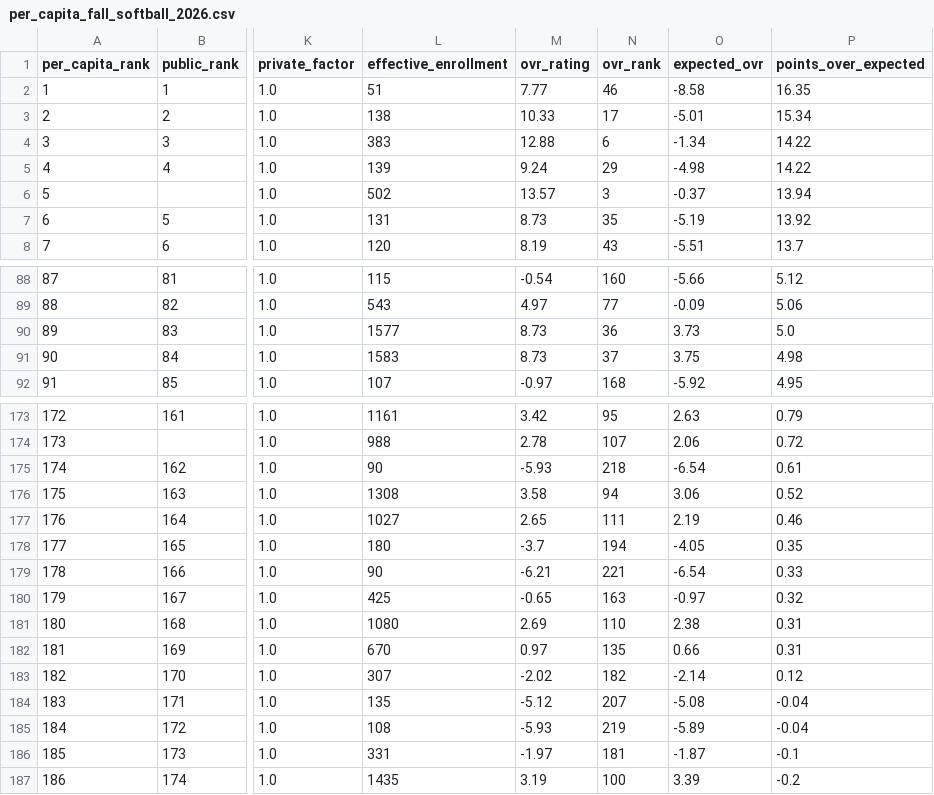
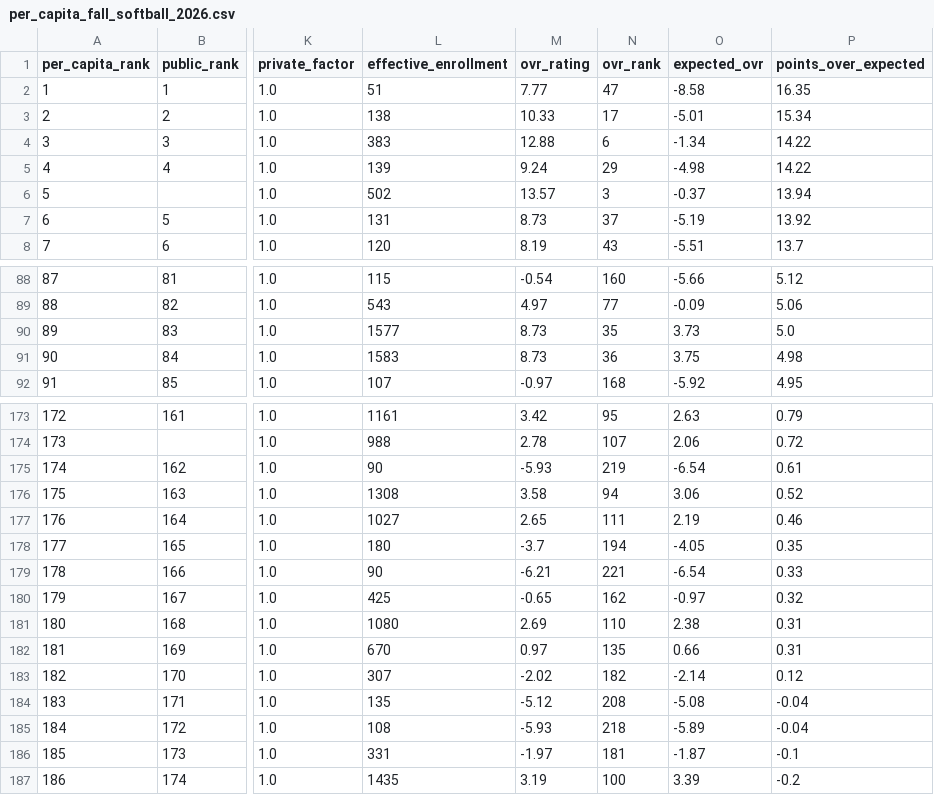
Before and after one commit to AllMOSports/Fall_Softball_Ratings_2026, a CSV file: per_capita_fall_softball_2026.csv, drawn as a sheet; only a part is shown, gaps mark what is left out; the diff covers the shown part only; the diff names each change by its address in the sheet, - before the commit and + after, or states it on an @@ line.

```diff
--- a/per_capita_fall_softball_2026.csv
+++ b/per_capita_fall_softball_2026.csv
-N2 (ovr_rank): 46
+N2 (ovr_rank): 47
-N7 (ovr_rank): 35
+N7 (ovr_rank): 37
-N90 (ovr_rank): 36
+N90 (ovr_rank): 35
-N91 (ovr_rank): 37
+N91 (ovr_rank): 36
-N175 (ovr_rank): 218
+N175 (ovr_rank): 219
-N180 (ovr_rank): 163
+N180 (ovr_rank): 162
-N184 (ovr_rank): 207
+N184 (ovr_rank): 208
-N185 (ovr_rank): 219
+N185 (ovr_rank): 218
```
Also changed, not shown: 14 edited cells elsewhere in this file, fall_softball_rankings_2026_all.csv, fall_softball_rankings_2026_class1.csv, 12 other files.
